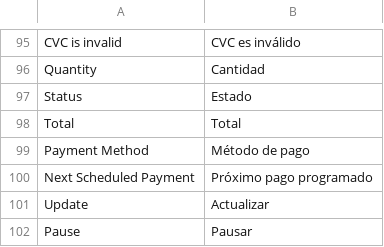
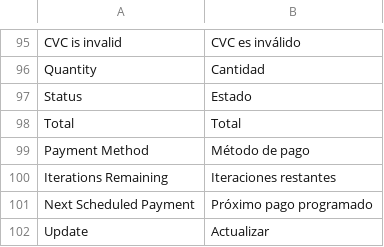
Before and after one commit to improntus/module-rebill, a CSV file: i18n/es_AR.csv, drawn as a sheet; only a part is shown, gaps mark what is left out; the shorter side is filled out with more unchanged rows.

Commit message:
Cuando entran a un producto que este marcado como "subscription only" y no tenga frecuencia se saca el boton para agregar al carrito. Se agrega en la vista del usuario y del admin la columna de iteraciones restantes en las suscripciones.

```diff
--- a/i18n/es_AR.csv
+++ b/i18n/es_AR.csv
@@ -99,2 +99,3 @@ Total,Total
 "Payment Method","Método de pago"
+"Iterations Remaining", "Iteraciones restantes"
 "Next Scheduled Payment","Próximo pago programado"
```
Also changed, not shown: i18n/es_CL.csv, i18n/es_CO.csv, 11 other files.
